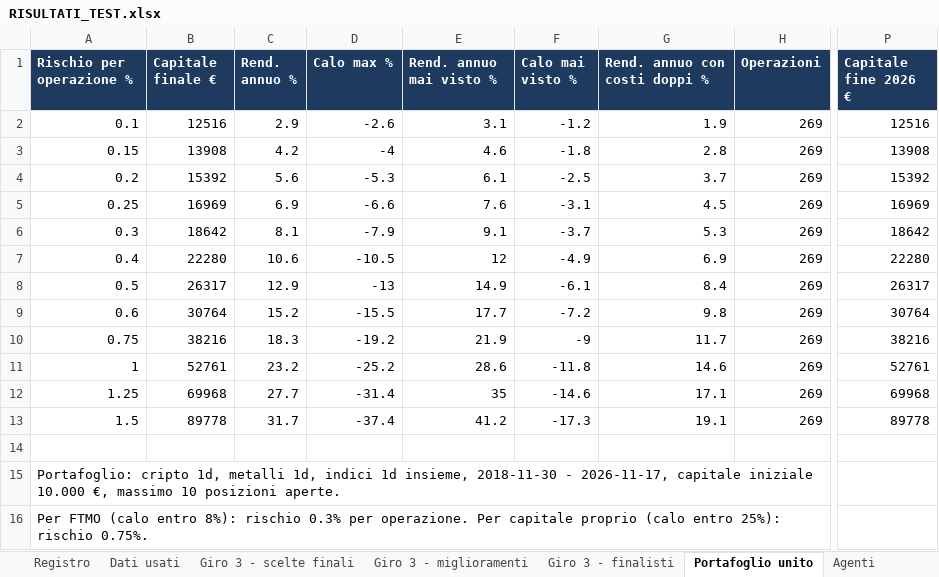
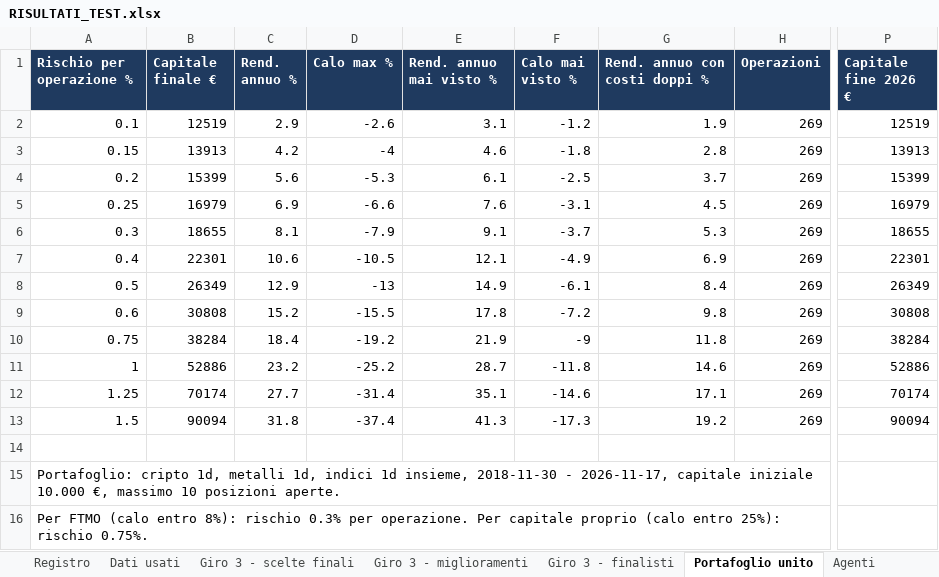
Before and after one commit to mhadhbimedwork-crypto/sentinella-mercati, an Excel workbook: risultati/RISULTATI_TEST.xlsx, sheet Portafoglio unito, drawn as a sheet; only a part is shown, gaps mark what is left out; values as stored, in another font and other column widths than the file's, no borders; the diff names each change by its address in the sheet, - before the commit and + after, or states it on an @@ line.

```diff
--- a/risultati/RISULTATI_TEST.xlsx (sheet Portafoglio unito)
+++ b/risultati/RISULTATI_TEST.xlsx (sheet Portafoglio unito)
-B2 (Capitale finale €): 12516
+B2 (Capitale finale €): 12519
-P2 (Capitale fine 2026 €): 12516
+P2 (Capitale fine 2026 €): 12519
-B3 (Capitale finale €): 13908
+B3 (Capitale finale €): 13913
-P3 (Capitale fine 2026 €): 13908
+P3 (Capitale fine 2026 €): 13913
-B4 (Capitale finale €): 15392
+B4 (Capitale finale €): 15399
-P4 (Capitale fine 2026 €): 15392
+P4 (Capitale fine 2026 €): 15399
-B5 (Capitale finale €): 16969
+B5 (Capitale finale €): 16979
-P5 (Capitale fine 2026 €): 16969
+P5 (Capitale fine 2026 €): 16979
-B6 (Capitale finale €): 18642
+B6 (Capitale finale €): 18655
-P6 (Capitale fine 2026 €): 18642
+P6 (Capitale fine 2026 €): 18655
-B7 (Capitale finale €): 22280
+B7 (Capitale finale €): 22301
-E7 (Rend. annuo mai visto %): 12
+E7 (Rend. annuo mai visto %): 12.1
-P7 (Capitale fine 2026 €): 22280
+P7 (Capitale fine 2026 €): 22301
-B8 (Capitale finale €): 26317
+B8 (Capitale finale €): 26349
-P8 (Capitale fine 2026 €): 26317
+P8 (Capitale fine 2026 €): 26349
-B9 (Capitale finale €): 30764
+B9 (Capitale finale €): 30808
-E9 (Rend. annuo mai visto %): 17.7
+E9 (Rend. annuo mai visto %): 17.8
-P9 (Capitale fine 2026 €): 30764
+P9 (Capitale fine 2026 €): 30808
-B10 (Capitale finale €): 38216
+B10 (Capitale finale €): 38284
-C10 (Rend. annuo %): 18.3
+C10 (Rend. annuo %): 18.4
-G10 (Rend. annuo con costi doppi %): 11.7
+G10 (Rend. annuo con costi doppi %): 11.8
-P10 (Capitale fine 2026 €): 38216
+P10 (Capitale fine 2026 €): 38284
-B11 (Capitale finale €): 52761
+B11 (Capitale finale €): 52886
-E11 (Rend. annuo mai visto %): 28.6
+E11 (Rend. annuo mai visto %): 28.7
-P11 (Capitale fine 2026 €): 52761
+P11 (Capitale fine 2026 €): 52886
-B12 (Capitale finale €): 69968
+B12 (Capitale finale €): 70174
-E12 (Rend. annuo mai visto %): 35
+E12 (Rend. annuo mai visto %): 35.1
-P12 (Capitale fine 2026 €): 69968
+P12 (Capitale fine 2026 €): 70174
-B13 (Capitale finale €): 89778
+B13 (Capitale finale €): 90094
-C13 (Rend. annuo %): 31.7
+C13 (Rend. annuo %): 31.8
-E13 (Rend. annuo mai visto %): 41.2
+E13 (Rend. annuo mai visto %): 41.3
-G13 (Rend. annuo con costi doppi %): 19.1
+G13 (Rend. annuo con costi doppi %): 19.2
-P13 (Capitale fine 2026 €): 89778
+P13 (Capitale fine 2026 €): 90094
```
Also changed, not shown: sheet Giro 3 - miglioramenti, sheet Fase 2 - finalisti, sheet Giro 3 - finalisti, sheet Agenti, sheet Fase 1 - 11 strategie, sheet Anno per anno, 5 more sheets, 7 other files.
